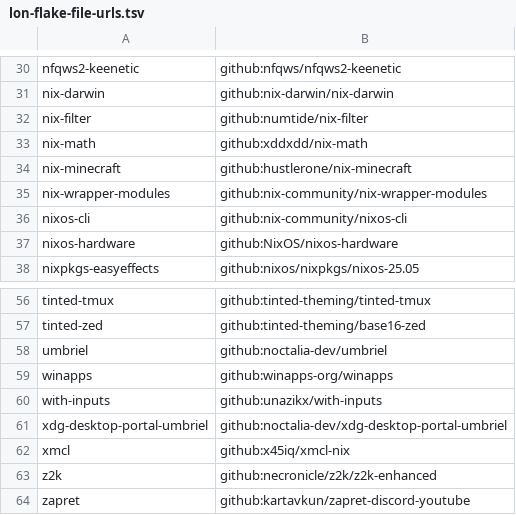
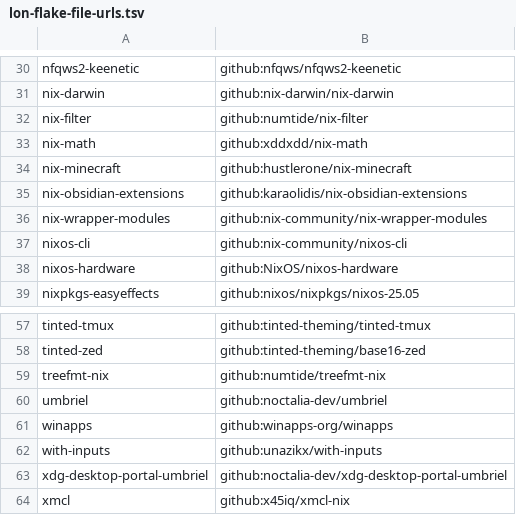
Before and after one commit to unazikx/nix-config, a TSV file: .lon/lon-flake-file-urls.tsv, drawn as a sheet; only a part is shown, gaps mark what is left out; the shorter side is filled out with more unchanged rows; the diff names each change by its address in the sheet, - before the commit and + after, or states it on an @@ line.

Commit message:
modules/obsidian: init and personal

```diff
--- a/.lon/lon-flake-file-urls.tsv
+++ b/.lon/lon-flake-file-urls.tsv
+row 35: nix-obsidian-extensions | github:karaolidis/nix-obsidian-extensions
+row 59: treefmt-nix | github:numtide/treefmt-nix
```
Also changed, not shown: 5 other files.
